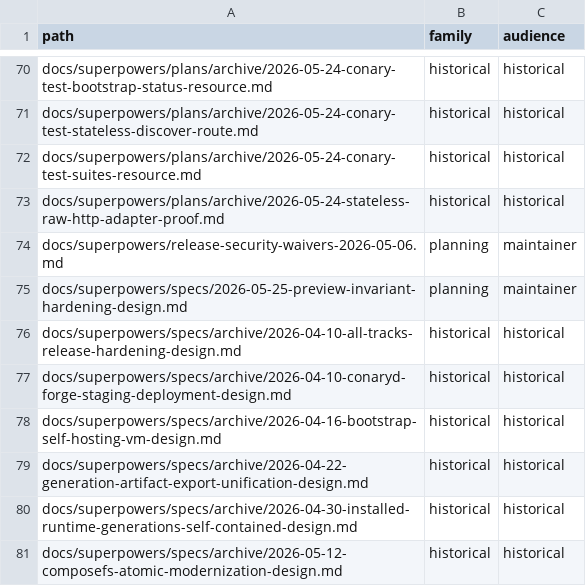
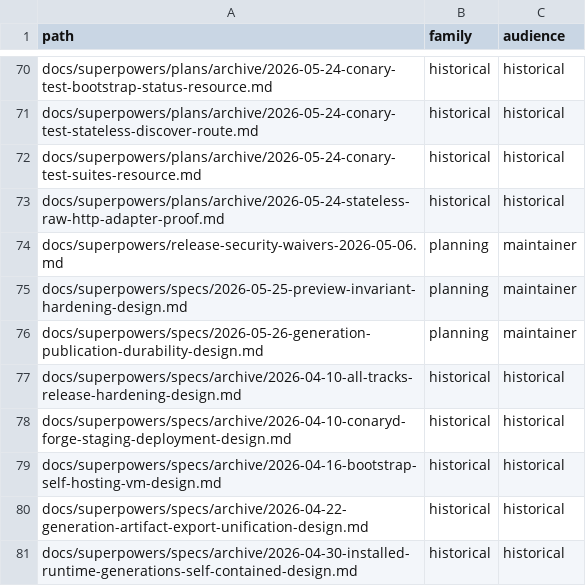
Before and after one commit to ConaryLabs/Conary, a TSV file: docs/superpowers/documentation-accuracy-audit-inventory.tsv, drawn as a sheet; only a part is shown, gaps mark what is left out; the shorter side is filled out with more unchanged rows; the diff names each change by its address in the sheet, - before the commit and + after, or states it on an @@ line.

```diff
--- a/docs/superpowers/documentation-accuracy-audit-inventory.tsv
+++ b/docs/superpowers/documentation-accuracy-audit-inventory.tsv
+row 76: docs/superpowers/specs/2026-05-26-generation-publication-durability-design.md | planning | maintainer
```
Also changed, not shown: docs/superpowers/documentation-accuracy-audit-ledger.tsv, 3 other files.
